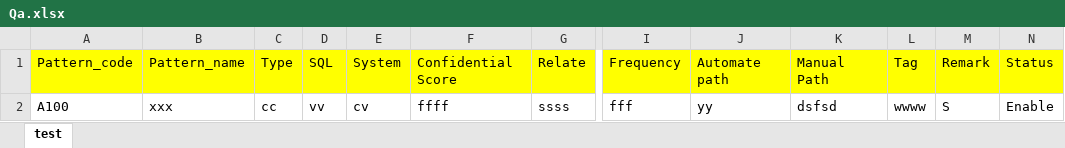
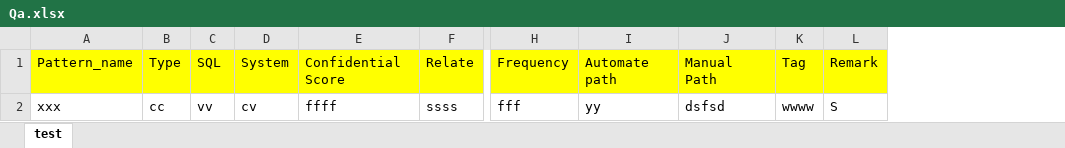
Before and after one commit to TrWin/QAprojectWebApp, an Excel workbook: ตัวอย่างExcel import/Qa.xlsx, sheet test, drawn as a sheet; only a part is shown, gaps mark what is left out; values as stored, in another font and other column widths than the file's, no borders; the diff names each change by its address in the sheet, - before the commit and + after, or states it on an @@ line.

```diff
--- a/ตัวอย่างExcel import/Qa.xlsx (sheet test)
+++ b/ตัวอย่างExcel import/Qa.xlsx (sheet test)
-column A, rows 1-2: Pattern_code | A100
-column N, rows 1-2: Status | Enable
```
Also changed, not shown: ตัวอย่างExcel import/Automate.xlsx, ตัวอย่างExcel import/Document.xlsx, 11 other files.
